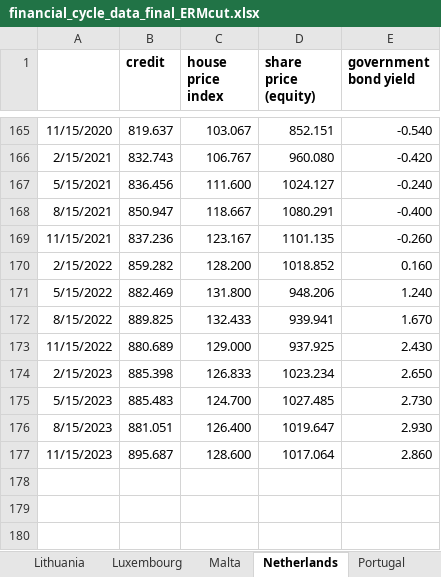
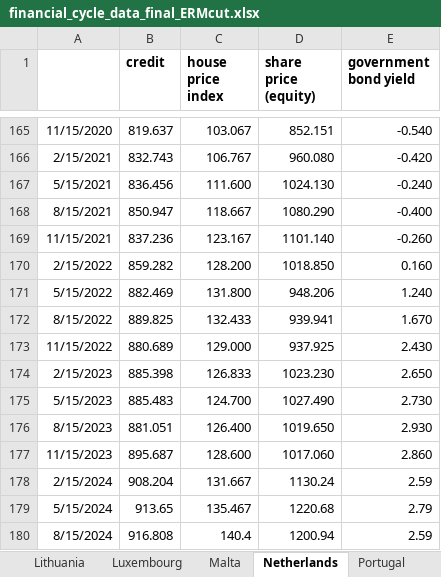
Before and after one commit to Moritz-Pfeifer/Divergence_Monitor, an Excel workbook: Data_Final/financial_cycle_data_final_ERMcut.xlsx, sheet Netherlands, drawn as a sheet; only a part is shown, gaps mark what is left out; values as stored, in another font and other column widths than the file's, no borders; charts and pictures not drawn; the diff names each change by its address in the sheet, - before the commit and + after, or states it on an @@ line.

```diff
--- a/Data_Final/financial_cycle_data_final_ERMcut.xlsx (sheet Netherlands)
+++ b/Data_Final/financial_cycle_data_final_ERMcut.xlsx (sheet Netherlands)
-D167 (share price (equity)): 1024.127
+D167 (share price (equity)): 1024.130
-D168 (share price (equity)): 1080.291
+D168 (share price (equity)): 1080.290
-D169 (share price (equity)): 1101.135
+D169 (share price (equity)): 1101.140
-D170 (share price (equity)): 1018.852
+D170 (share price (equity)): 1018.850
-D174 (share price (equity)): 1023.234
+D174 (share price (equity)): 1023.230
-D175 (share price (equity)): 1027.485
+D175 (share price (equity)): 1027.490
-D176 (share price (equity)): 1019.647
+D176 (share price (equity)): 1019.650
-D177 (share price (equity)): 1017.064
+D177 (share price (equity)): 1017.060
+row 178: 2/15/2024 | 908.204 | 131.667 | 1130.24 | 2.59
+row 179: 5/15/2024 | 913.65 | 135.467 | 1220.68 | 2.79
+row 180: 8/15/2024 | 916.808 | 140.4 | 1200.94 | 2.59
```
Also changed, not shown: sheet Germany, sheet France, sheet Italy, sheet Slovenia, sheet Belgium, sheet Austria, 13 more sheets, Data_Final/CPI.xlsx, Data_Final/Country_Cycle_Data/Cycle_Data.xlsx, 4 other files.
